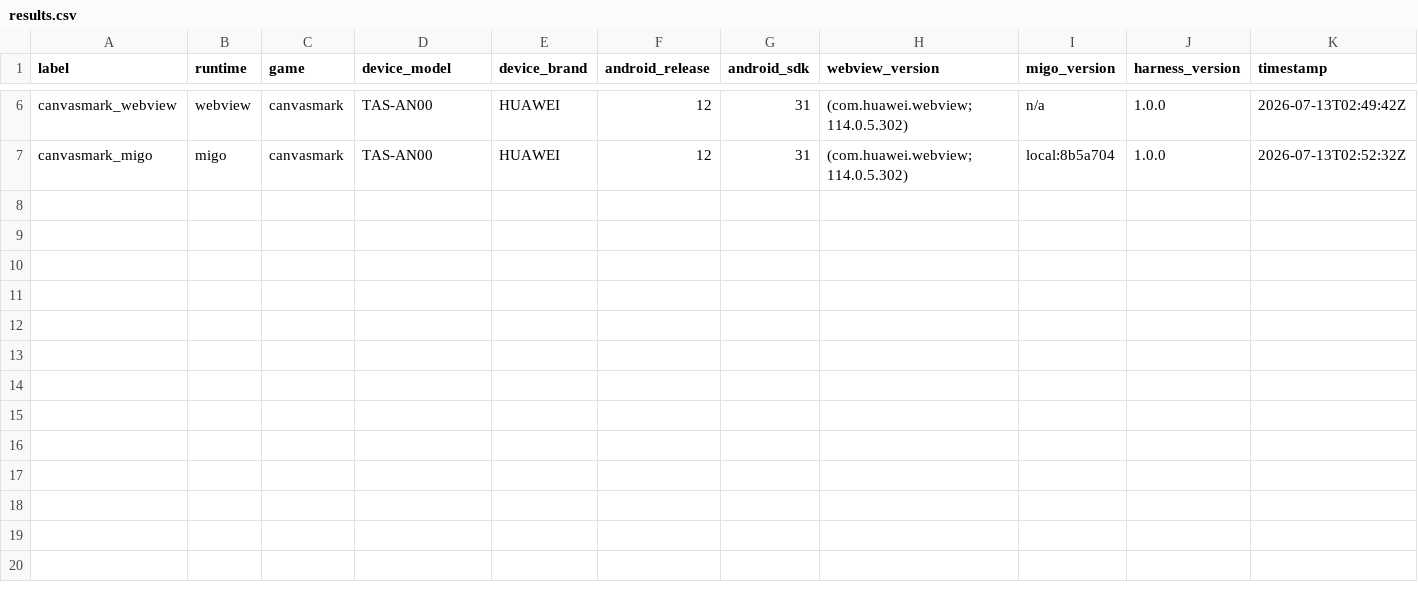
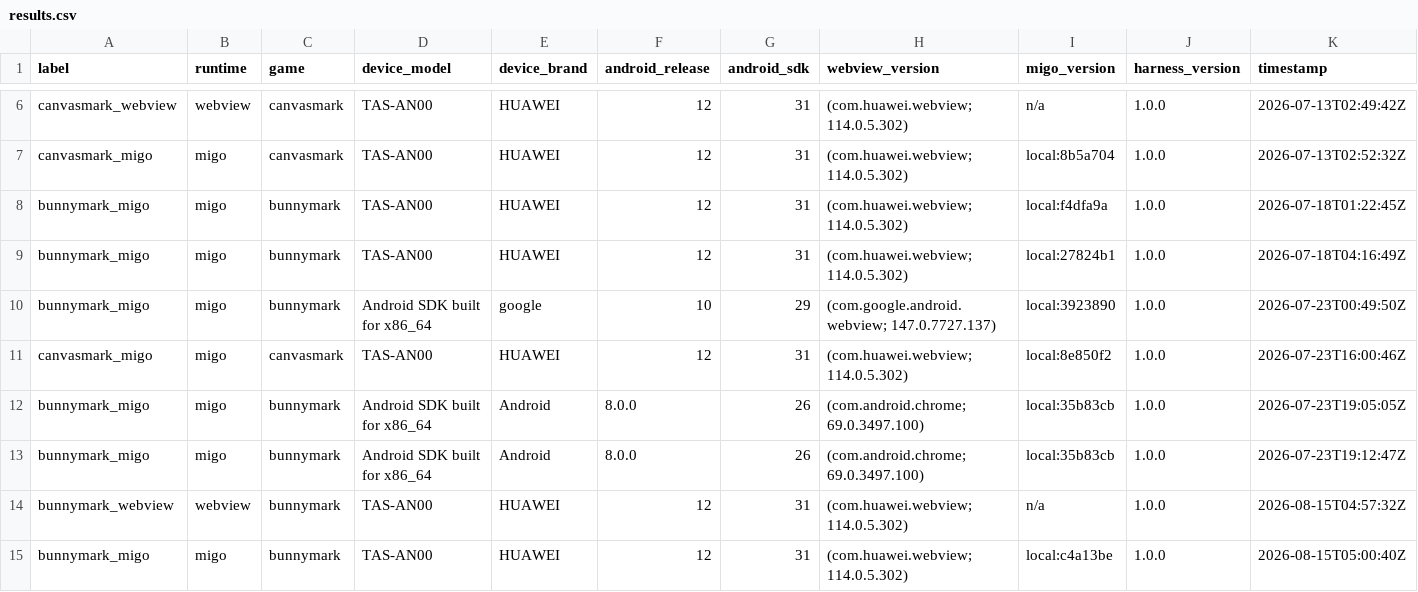
Before and after one commit to minigame-labs/migo-bench, a CSV file: out/results.csv, drawn as a sheet; only a part is shown, gaps mark what is left out; rows hold the shown columns only; the diff names each change by its address in the sheet, - before the commit and + after, or states it on an @@ line.

Commit message:
Record a fresh bunnymark bench pass on v0.9.3-rc.3 (local:c4a13be)

```diff
--- a/out/results.csv
+++ b/out/results.csv
+row 8: bunnymark_migo | migo | bunnymark | TAS-AN00 | HUAWEI | 12 | 31 | (com.huawei.webview; 114.0.5.302) | local:f4dfa9a | 1.0.0 | 2026-07-18T01:22:45Z
+row 9: bunnymark_migo | migo | bunnymark | TAS-AN00 | HUAWEI | 12 | 31 | (com.huawei.webview; 114.0.5.302) | local:27824b1 | 1.0.0 | 2026-07-18T04:16:49Z
+row 10: bunnymark_migo | migo | bunnymark | Android SDK built for x86_64 | google | 10 | 29 | (com.google.android.webview; 147.0.7727.137) | local:3923890 | 1.0.0 | 2026-07-23T00:49:50Z
+row 11: canvasmark_migo | migo | canvasmark | TAS-AN00 | HUAWEI | 12 | 31 | (com.huawei.webview; 114.0.5.302) | local:8e850f2 | 1.0.0 | 2026-07-23T16:00:46Z
+row 12: bunnymark_migo | migo | bunnymark | Android SDK built for x86_64 | Android | 8.0.0 | 26 | (com.android.chrome; 69.0.3497.100) | local:35b83cb | 1.0.0 | 2026-07-23T19:05:05Z
+row 13: bunnymark_migo | migo | bunnymark | Android SDK built for x86_64 | Android | 8.0.0 | 26 | (com.android.chrome; 69.0.3497.100) | local:35b83cb | 1.0.0 | 2026-07-23T19:12:47Z
+row 14: bunnymark_webview | webview | bunnymark | TAS-AN00 | HUAWEI | 12 | 31 | (com.huawei.webview; 114.0.5.302) | n/a | 1.0.0 | 2026-08-15T04:57:32Z
+row 15: bunnymark_migo | migo | bunnymark | TAS-AN00 | HUAWEI | 12 | 31 | (com.huawei.webview; 114.0.5.302) | local:c4a13be | 1.0.0 | 2026-08-15T05:00:40Z
```
